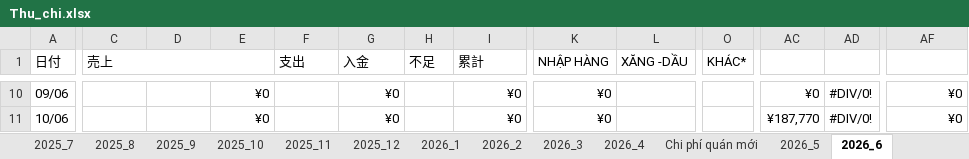
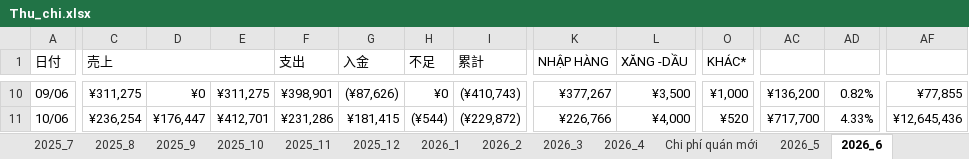
Before and after one commit to dnghia1908/backup-PC, an Excel workbook: Tạp hóa/Quản lý/Thu_chi.xlsx, sheet 2026_6, drawn as a sheet; only a part is shown, gaps mark what is left out; values as stored, in another font and other column widths than the file's, no cell formats; conditional formats not drawn; the diff covers the shown part only; the diff names each change by its address in the sheet, - before the commit and + after, or states it on an @@ line.

```diff
--- a/Tạp hóa/Quản lý/Thu_chi.xlsx (sheet 2026_6)
+++ b/Tạp hóa/Quản lý/Thu_chi.xlsx (sheet 2026_6)
-C10 (売上): (empty)
+C10 (売上): ¥311,275
-D10: (empty)
+D10: ¥0
-E10: ¥0
+E10: ¥311,275
-F10 (支出): (empty)
+F10 (支出): ¥398,901
-G10 (入金): ¥0
+G10 (入金): (¥87,626)
-H10 (不足): (empty)
+H10 (不足): ¥0
-I10 (累計): ¥0
+I10 (累計): (¥410,743)
-K10 (NHẬP HÀNG): ¥0
+K10 (NHẬP HÀNG): ¥377,267
-L10 (XĂNG -DẦU): (empty)
+L10 (XĂNG -DẦU): ¥3,500
-O10 (KHÁC*): (empty)
+O10 (KHÁC*): ¥1,000
-AC10: ¥0
+AC10: ¥136,200
-AD10: #DIV/0!
+AD10: 0.82%
-AF10: ¥0
+AF10: ¥77,855
-C11 (売上): (empty)
+C11 (売上): ¥236,254
-D11: (empty)
+D11: ¥176,447
-E11: ¥0
+E11: ¥412,701
-F11 (支出): (empty)
+F11 (支出): ¥231,286
-G11 (入金): ¥0
+G11 (入金): ¥181,415
-H11 (不足): (empty)
+H11 (不足): (¥544)
-I11 (累計): ¥0
+I11 (累計): (¥229,872)
-K11 (NHẬP HÀNG): ¥0
+K11 (NHẬP HÀNG): ¥226,766
-L11 (XĂNG -DẦU): (empty)
+L11 (XĂNG -DẦU): ¥4,000
-O11 (KHÁC*): (empty)
+O11 (KHÁC*): ¥520
-AC11: ¥187,770
+AC11: ¥717,700
-AD11: #DIV/0!
+AD11: 4.33%
-AF11: ¥0
+AF11: ¥12,645,436
```
Also changed, not shown: 405 edited cells and merged cells elsewhere in this sheet, sheet Bảng lợi nhuận, sheet Chi phí tháng, cell formats.
